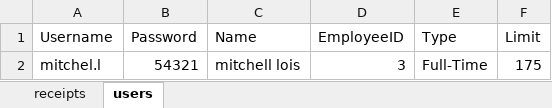
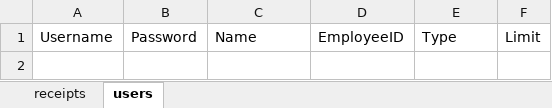
Before and after one commit to renzorocha1603-source/uniformdatabase, an Excel workbook: database.xlsx, sheet users, drawn as a sheet; values as stored, in another font and other column widths than the file's, no borders; the diff names each change by its address in the sheet, - before the commit and + after, or states it on an @@ line.

Commit message:
Automated secure database update [Only Solutions System]

```diff
--- a/database.xlsx (sheet users)
+++ b/database.xlsx (sheet users)
-row 2: mitchel.l | 54321 | mitchell lois | 3 | Full-Time | 175
```
